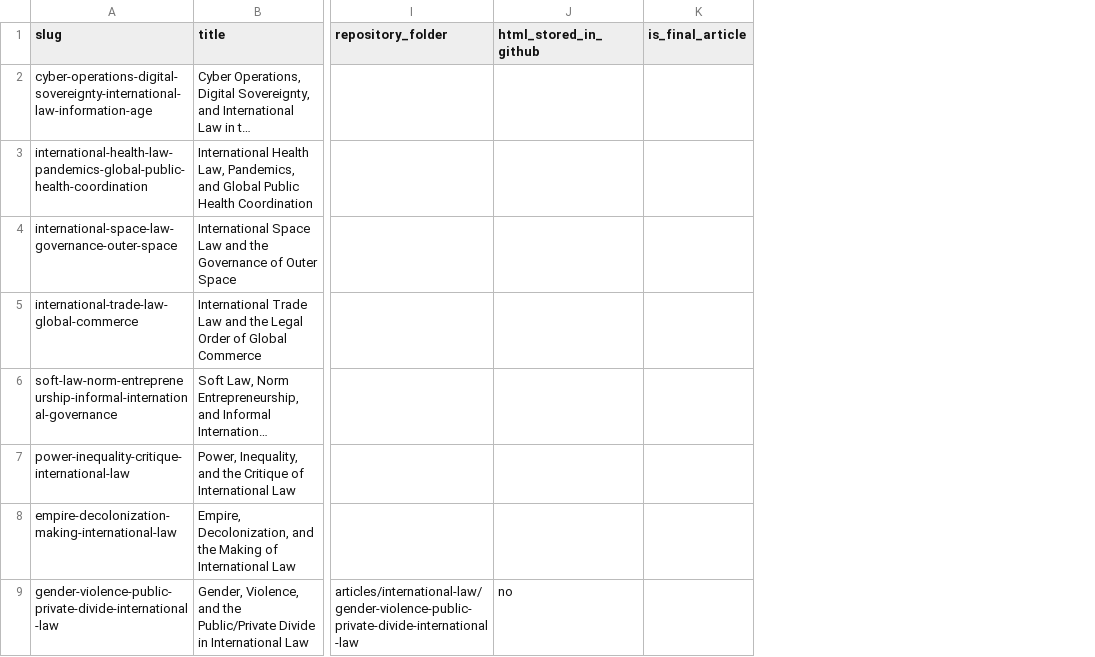
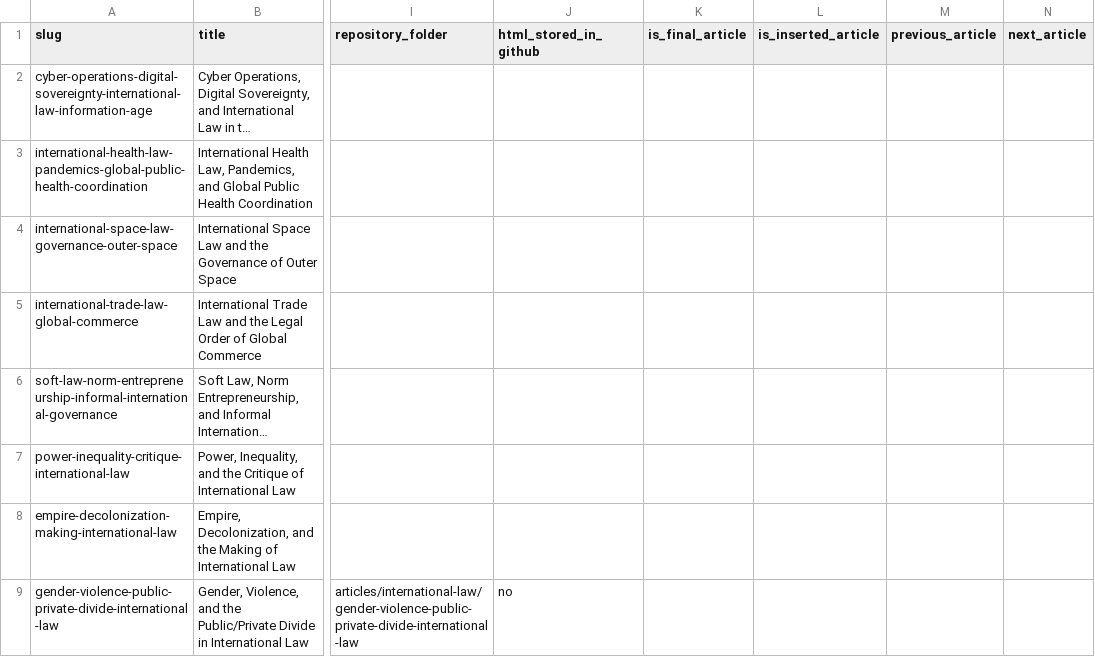
Before and after one commit to Content-Catalyst-LLC/international-law-research, a CSV file: data/catalyst_data/international_law_articles.csv, drawn as a sheet; only a part is shown, gaps mark what is left out; long unchanged cells end in …; the diff covers the shown part only; the diff names each change by its address in the sheet, - before the commit and + after, or states it on an @@ line.

```diff
--- a/data/catalyst_data/international_law_articles.csv
+++ b/data/catalyst_data/international_law_articles.csv
+column L (is_inserted_article), empty
+column M (previous_article), empty
+column N (next_article), empty
```
Also changed, not shown: 1 added row elsewhere in this file, 14 other files.
